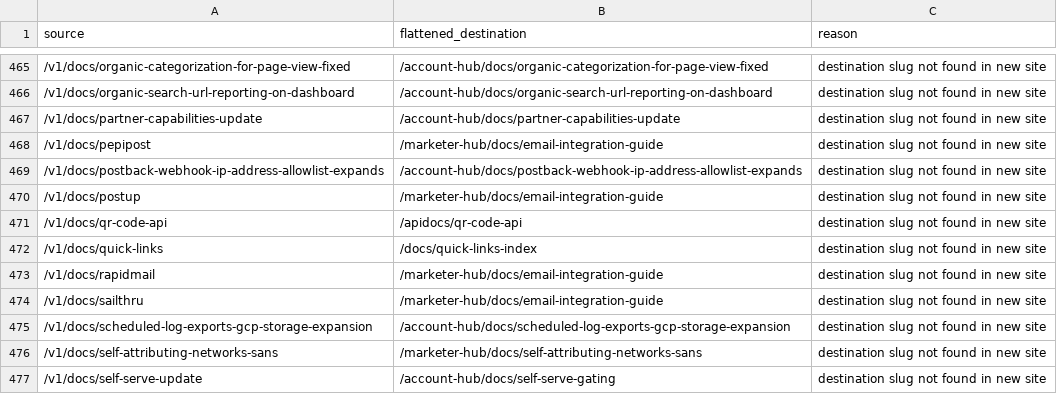
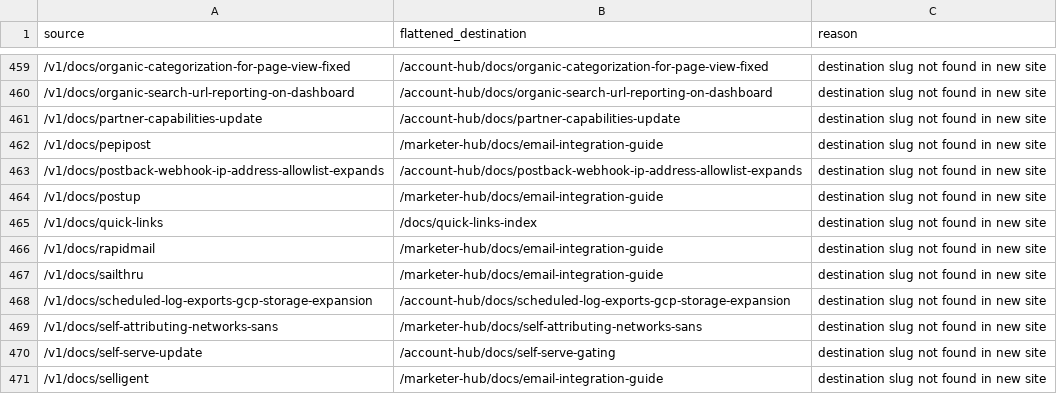
Before and after one commit to AraHill-Branch/branch-self-hosted-help-center-poc, a CSV file: reports/redirect-unmapped.csv, drawn as a sheet; only a part is shown, gaps mark what is left out; the shorter side is filled out with more unchanged rows; the diff covers the shown part only.

```diff
--- a/reports/redirect-unmapped.csv
+++ b/reports/redirect-unmapped.csv
@@ -470,3 +464,2 @@ source,flattened_destination,reason
 /v1/docs/postup,/marketer-hub/docs/email-integration-guide,destination slug not found in new site
-/v1/docs/qr-code-api,/apidocs/qr-code-api,destination slug not found in new site
 /v1/docs/quick-links,/docs/quick-links-index,destination slug not found in new site
```
Also changed, not shown: 6 removed rows elsewhere in this file, 6 other files.
